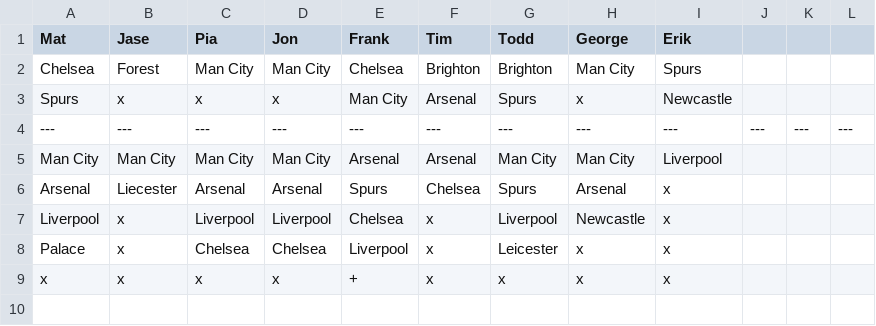
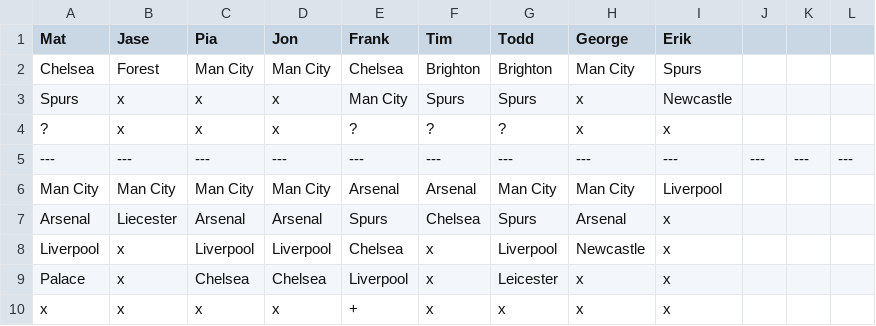
Before and after one commit to matbroughty/fffc, a CSV file: data/killer.csv, drawn as a sheet.

```diff
--- a/data/killer.csv
+++ b/data/killer.csv
@@ -2,3 +2,4 @@ Mat,Jase,Pia,Jon,Frank,Tim,Todd,George,Erik
 Chelsea,Forest,Man City,Man City,Chelsea,Brighton,Brighton,Man City, Spurs
-Spurs,x,x,x,Man City,Arsenal,Spurs,x,Newcastle
+Spurs,x,x,x,Man City,Spurs,Spurs,x,Newcastle
+?,x,x,x,?,?,?,x,x
 ---,---,---,---,---,---,---,---,---,---,---,---
```
Also changed, not shown: 1 other file.
